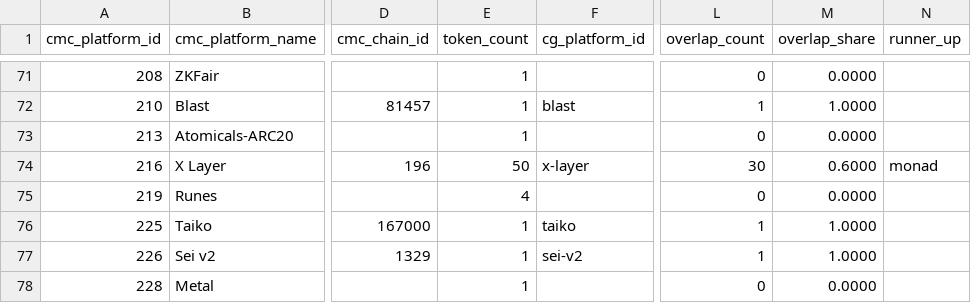
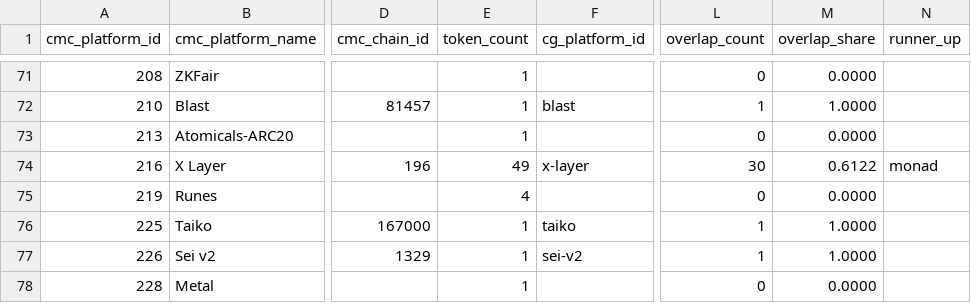
Before and after one commit to sachiew/cg-id-map, a CSV file: data/networks_cmc_cg.csv, drawn as a sheet; only a part is shown, gaps mark what is left out; the diff covers the shown part only; the diff names each change by its address in the sheet, - before the commit and + after, or states it on an @@ line.

```diff
--- a/data/networks_cmc_cg.csv
+++ b/data/networks_cmc_cg.csv
-E74 (token_count): 50
+E74 (token_count): 49
-M74 (overlap_share): 0.6000
+M74 (overlap_share): 0.6122
```
Also changed, not shown: 20 edited cells elsewhere in this file, data/cmc_to_cg.csv, data/review_queue.csv, 4 other files.
